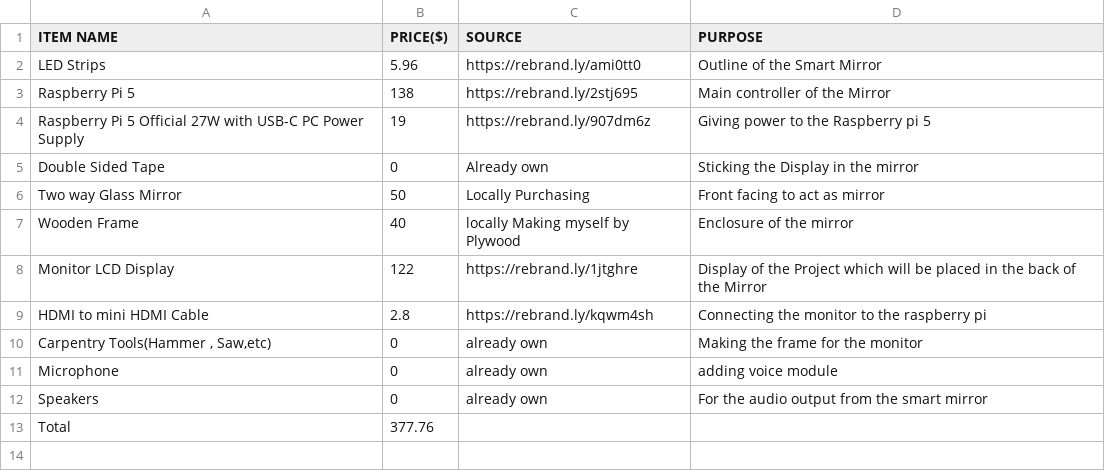
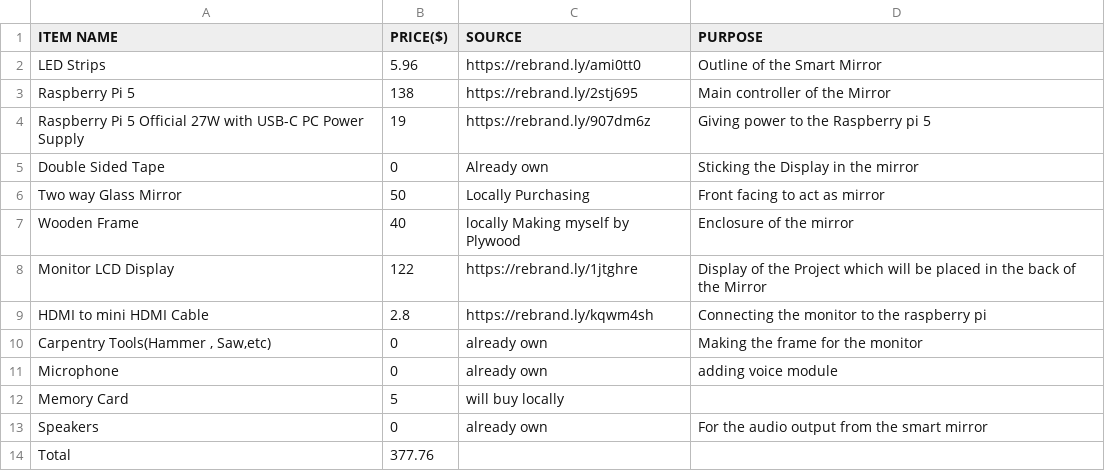
Before and after one commit to santoshi2009/Smart_Mirror, a CSV file: Bill of materials.csv, drawn as a sheet; the diff names each change by its address in the sheet, - before the commit and + after, or states it on an @@ line.

Commit message:
Add memory card to bill of materials
Added memory card entry with a price and purchase plan.

```diff
--- a/Bill of materials.csv
+++ b/Bill of materials.csv
+row 12: Memory Card | 5 | will buy locally
```
